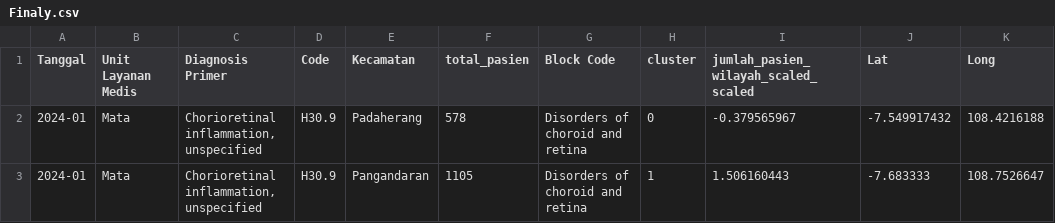
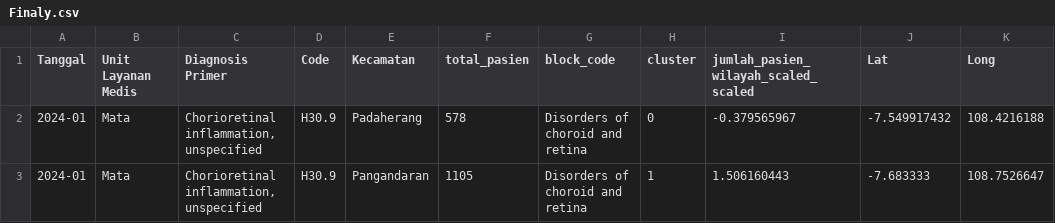
Before and after one commit to ardiansa22/Eyes-Disease-Monitoring, a CSV file: Finaly.csv, drawn as a sheet; only a part is shown.

```diff
--- a/Finaly.csv
+++ b/Finaly.csv
@@ -1,2 +1,2 @@
-Tanggal,Unit Layanan Medis,Diagnosis Primer,Code,Kecamatan,total_pasien,Block Code,cluster,jumlah_pasien_wilayah_scaled_scaled,Lat,Long
+Tanggal,Unit Layanan Medis,Diagnosis Primer,Code,Kecamatan,total_pasien,block_code,cluster,jumlah_pasien_wilayah_scaled_scaled,Lat,Long
 2024-01,Mata,"Chorioretinal inflammation, unspecified",H30.9,Padaherang,578,Disorders of choroid and retina,0,-0.379565967,-7.549917432,108.4216188
```
Also changed, not shown: real.csv, 4 other files.
